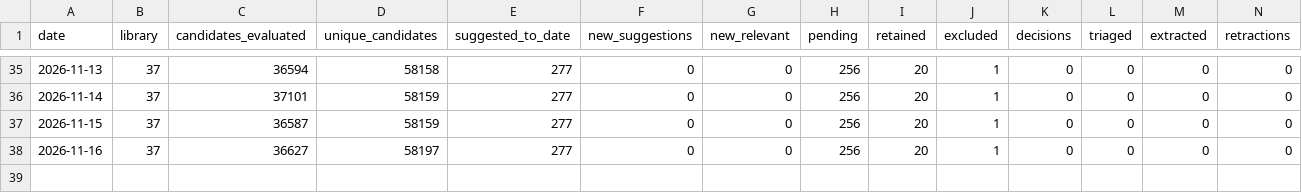
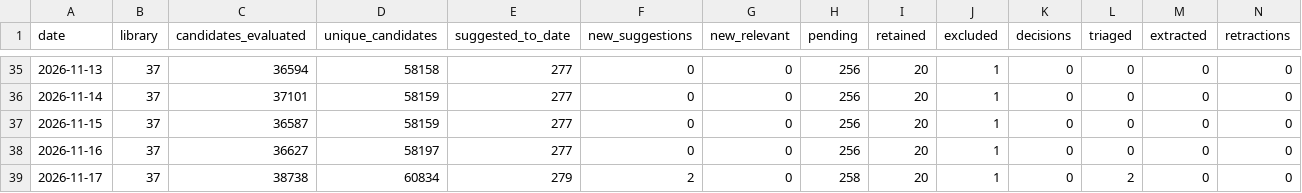
Before and after one commit to PierreBetti/lit-pipeline, a CSV file: logs/review_log.csv, drawn as a sheet; only a part is shown, gaps mark what is left out; rows hold the shown columns only; the diff names each change by its address in the sheet, - before the commit and + after, or states it on an @@ line.

```diff
--- a/logs/review_log.csv
+++ b/logs/review_log.csv
+row 39: 2026-11-17 | 37 | 38738 | 60834 | 279 | 2 | 0 | 258 | 20 | 1 | 0 | 2 | 0 | 0
```
Also changed, not shown: 4 other files.
